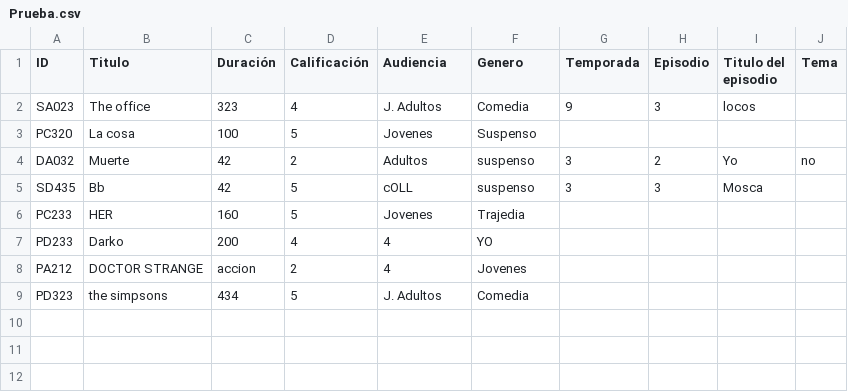
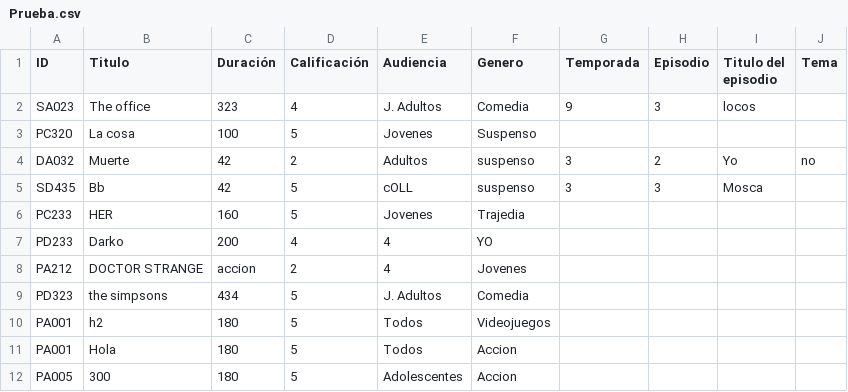
Before and after one commit to Rinzler014/ITESM-TC1030.2, a CSV file: Prueba.csv, drawn as a sheet.

```diff
--- a/Prueba.csv
+++ b/Prueba.csv
@@ -9 +9,4 @@ PA212,DOCTOR STRANGE,accion,2,4,Jovenes,,,,
 PD323,the simpsons,434,5,J. Adultos,Comedia,,,,
+PA001,h2,180,5,Todos,Videojuegos,,,,
+PA001,Hola,180,5,Todos,Accion,,,,
+PA005,300,180,5,Adolescentes,Accion,,,,
```
Also changed, not shown: 1 other file.
